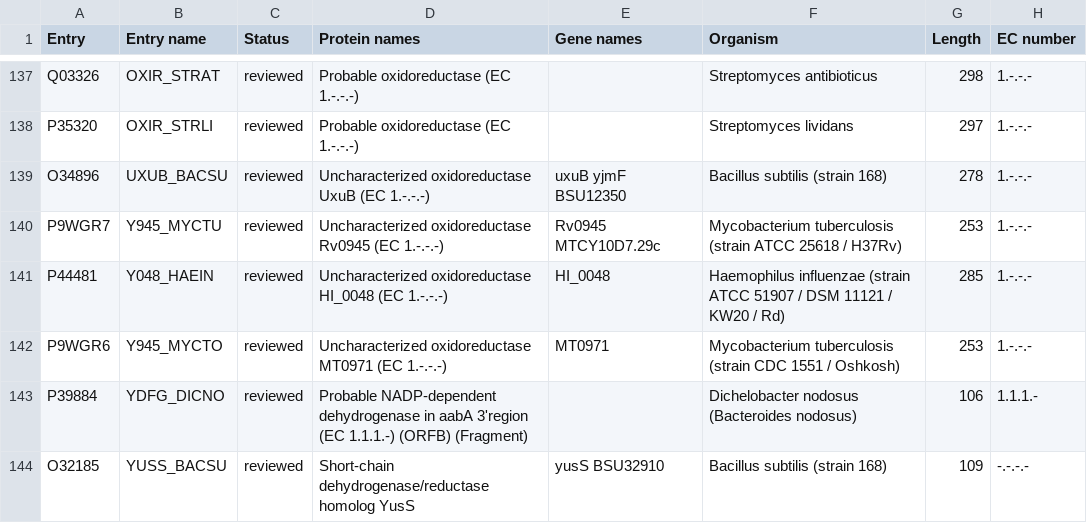
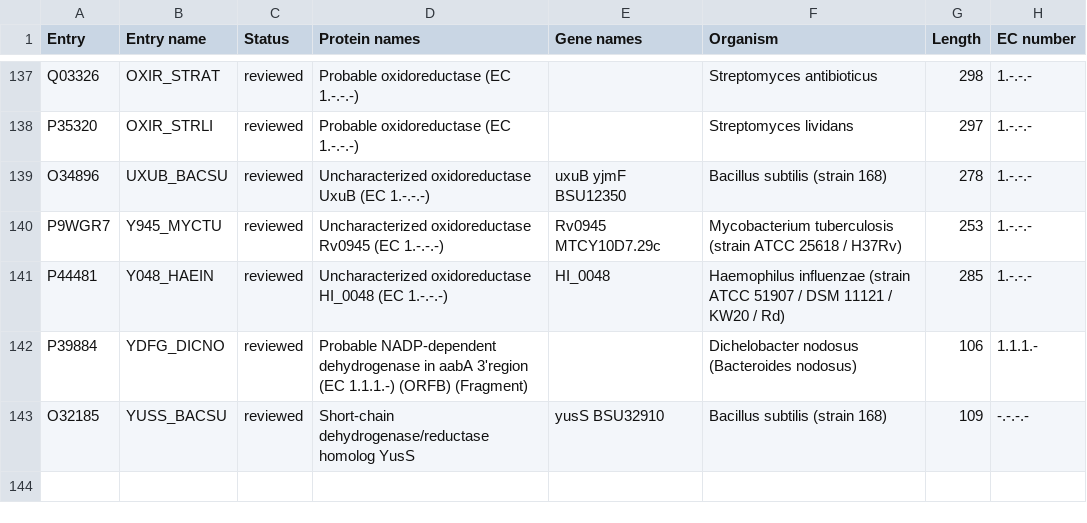
Before and after one commit to chrisAta/diversityStats, a CSV file: STR_143_annotation_edited.csv, drawn as a sheet; only a part is shown, gaps mark what is left out; the diff names each change by its address in the sheet, - before the commit and + after, or states it on an @@ line.

```diff
--- a/STR_143_annotation_edited.csv
+++ b/STR_143_annotation_edited.csv
-row 142: P9WGR6 | Y945_MYCTO | reviewed | Uncharacterized oxidoreductase MT0971 (EC 1.-.-.-) | MT0971 | Mycobacterium tuberculosis (strain CDC 1551 / Oshkosh) | 253 | 1.-.-.-
```
Also changed, not shown: transaminases_edited.tab.csv, 5 other files.
